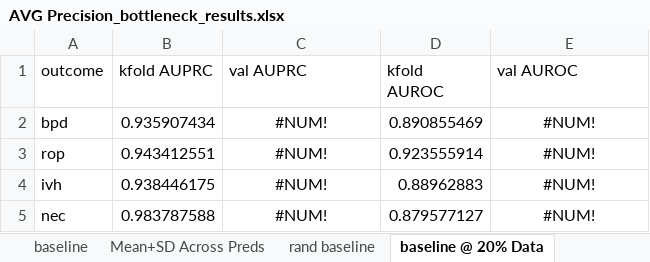
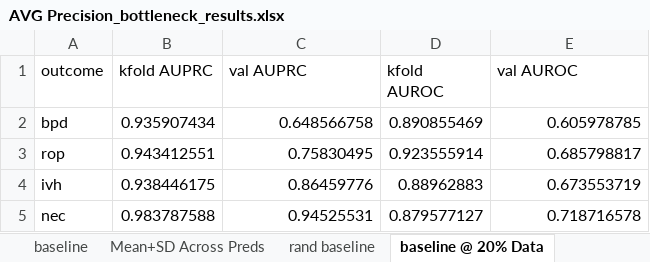
Before and after one commit to tripodlaboratories/newborn-metabolic-health, an Excel workbook: results/external_validation/mednax/direct_subgroup_discovery/AVG Precision_bottleneck_results.xlsx, sheet baseline @ 20% Data, drawn as a sheet; values as stored, in another font and other column widths than the file's, no borders; the diff names each change by its address in the sheet, - before the commit and + after, or states it on an @@ line.

```diff
--- a/results/external_validation/mednax/direct_subgroup_discovery/AVG Precision_bottleneck_results.xlsx (sheet baseline @ 20% Data)
+++ b/results/external_validation/mednax/direct_subgroup_discovery/AVG Precision_bottleneck_results.xlsx (sheet baseline @ 20% Data)
-C2 (val AUPRC): #NUM!
+C2 (val AUPRC): 0.648566758
-C2:C5 alignment: center
+C2:C5 alignment: right
-E2 (val AUROC): #NUM!
+E2 (val AUROC): 0.605978785
-E2:E5 alignment: center
+E2:E5 alignment: right
-C3 (val AUPRC): #NUM!
+C3 (val AUPRC): 0.75830495
-E3 (val AUROC): #NUM!
+E3 (val AUROC): 0.685798817
-C4 (val AUPRC): #NUM!
+C4 (val AUPRC): 0.86459776
-E4 (val AUROC): #NUM!
+E4 (val AUROC): 0.673553719
-C5 (val AUPRC): #NUM!
+C5 (val AUPRC): 0.94525531
-E5 (val AUROC): #NUM!
+E5 (val AUROC): 0.718716578
```
Also changed, not shown: sheet rop-val, sheet bpd-val, sheet ivh-val, sheet nec-val, sheet ivh-Val PR @ 20%, sheet rop-Val PR @ 20%, 11 more sheets, results/external_validation/mednax/direct_subgroup_discovery/AUROC_bottleneck_results.xlsx, 4 other files.
